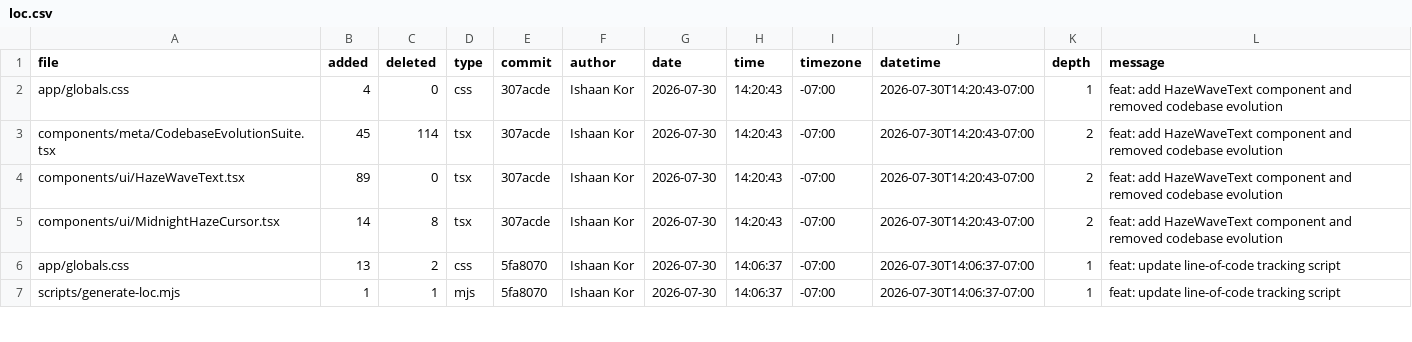
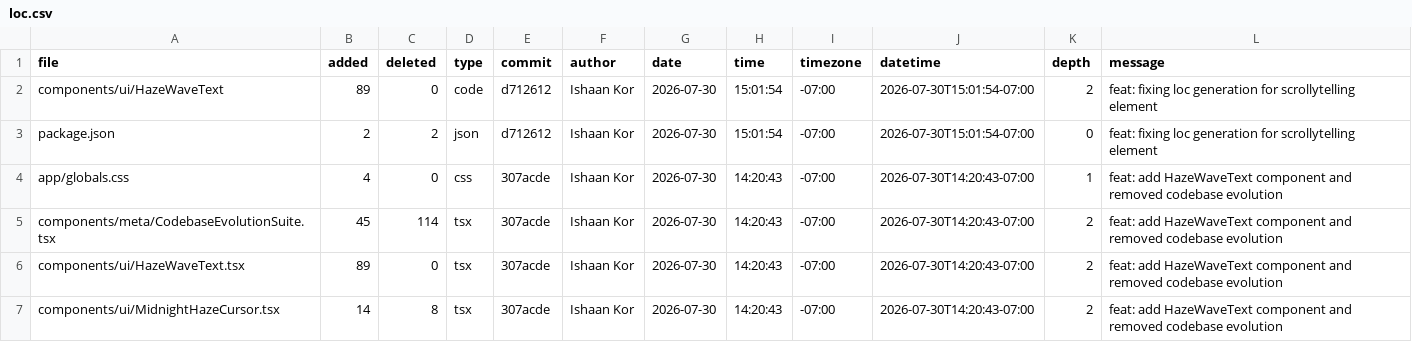
Before and after one commit to ishaankor/my-data-science-portfolio, a CSV file: meta/loc.csv, drawn as a sheet; only a part is shown; the shorter side is filled out with more unchanged rows.

Commit message:
sync: merging previous locs to push recent commit

```diff
--- a/meta/loc.csv
+++ b/meta/loc.csv
@@ -1,2 +1,4 @@
 file,added,deleted,type,commit,author,date,time,timezone,datetime,depth,message
+components/ui/HazeWaveText,89,0,code,d712612,Ishaan Kor,2026-07-30,15:01:54,-07:00,2026-07-30T15:01:54-07:00,2,"feat: fixing loc generation for scrollytelling element"
+package.json,2,2,json,d712612,Ishaan Kor,2026-07-30,15:01:54,-07:00,2026-07-30T15:01:54-07:00,0,"feat: fixing loc generation for scrollytelling element"
 app/globals.css,4,0,css,307acde,Ishaan Kor,2026-07-30,14:20:43,-07:00,2026-07-30T14:20:43-07:00,1,"feat: add HazeWaveText component and removed codebase evolution"
```
Also changed, not shown: public/loc.csv.
